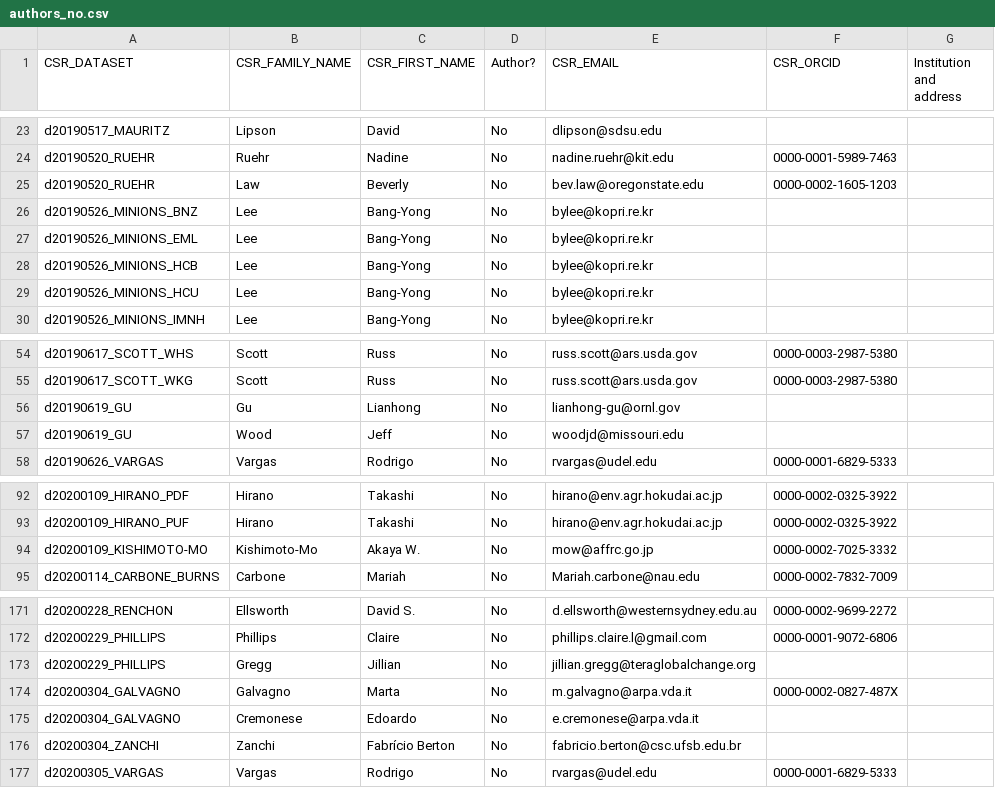
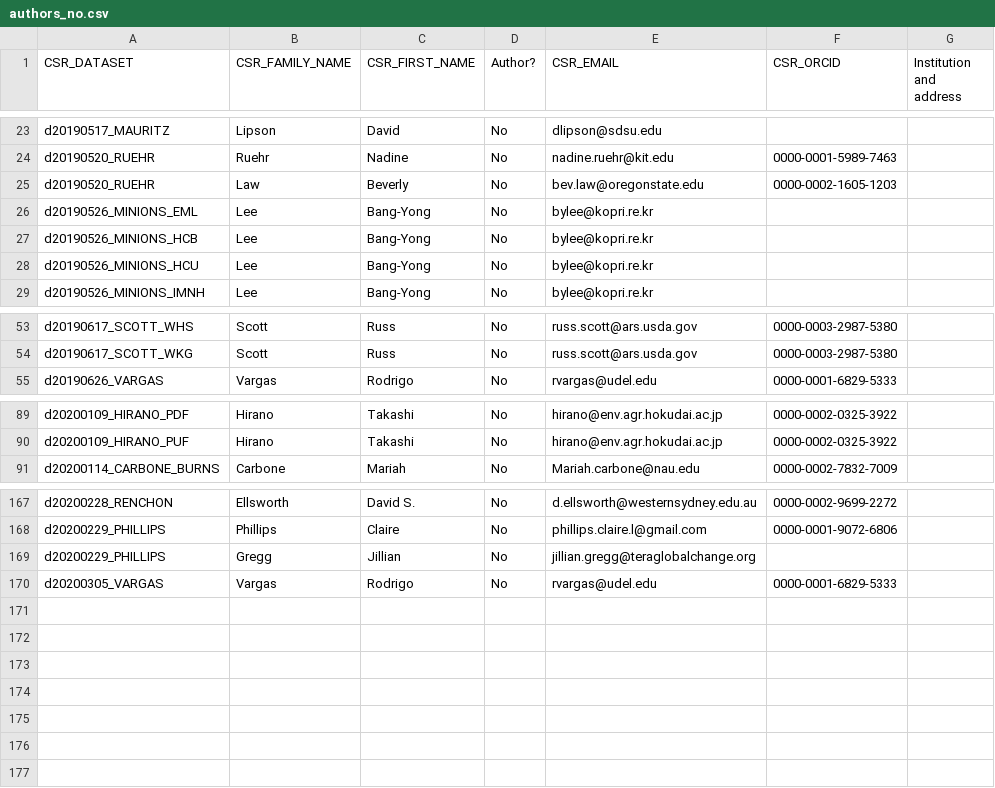
Before and after one commit to bpbond/cosore, a CSV file: essd/authors_no.csv, drawn as a sheet; only a part is shown, gaps mark what is left out; the diff names each change by its address in the sheet, - before the commit and + after, or states it on an @@ line.

Commit message:
Remove csv file mistakenly added

```diff
--- a/essd/authors_no.csv
+++ b/essd/authors_no.csv
-row 26: d20190526_MINIONS_BNZ | Lee | Bang-Yong | No | bylee@kopri.re.kr
-row 56: d20190619_GU | Gu | Lianhong | No | lianhong-gu@ornl.gov
-row 57: d20190619_GU | Wood | Jeff | No | woodjd@missouri.edu
-row 94: d20200109_KISHIMOTO-MO | Kishimoto-Mo | Akaya W. | No | mow@affrc.go.jp | 0000-0002-7025-3332
-row 174: d20200304_GALVAGNO | Galvagno | Marta | No | m.galvagno@arpa.vda.it | 0000-0002-0827-487X
-row 175: d20200304_GALVAGNO | Cremonese | Edoardo | No | e.cremonese@arpa.vda.it
-row 176: d20200304_ZANCHI | Zanchi | Fabrício Berton | No | fabricio.berton@csc.ufsb.edu.br
```
